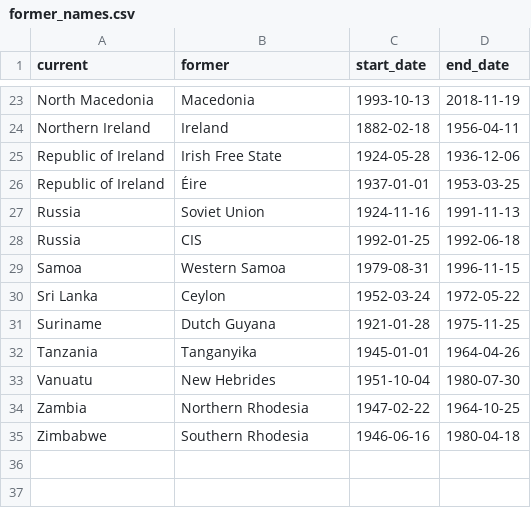
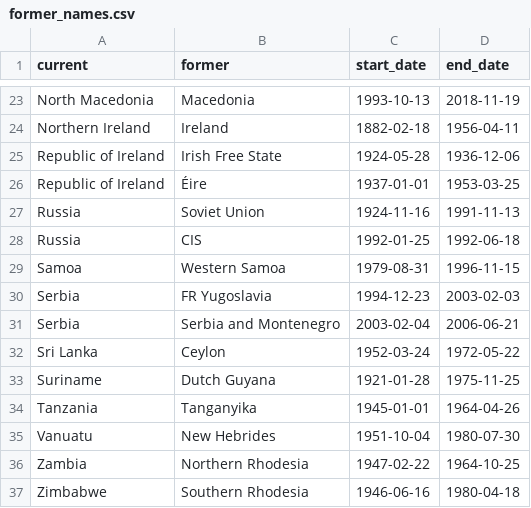
Before and after one commit to mibrechb/world-cup-2026-prediction, a CSV file: data/raw/former_names.csv, drawn as a sheet; only a part is shown, gaps mark what is left out; the diff names each change by its address in the sheet, - before the commit and + after, or states it on an @@ line.

```diff
--- a/data/raw/former_names.csv
+++ b/data/raw/former_names.csv
+row 30: Serbia | FR Yugoslavia | 1994-12-23 | 2003-02-03
+row 31: Serbia | Serbia and Montenegro | 2003-02-04 | 2006-06-21
```
Also changed, not shown: data/raw/shootouts.csv, 28 other files.
